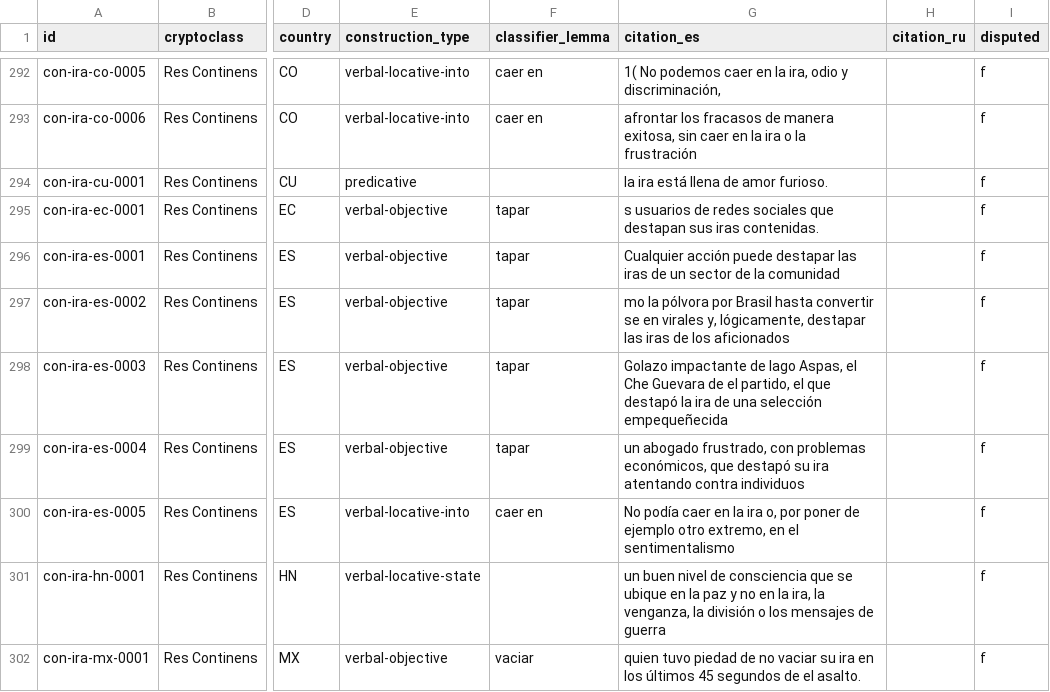
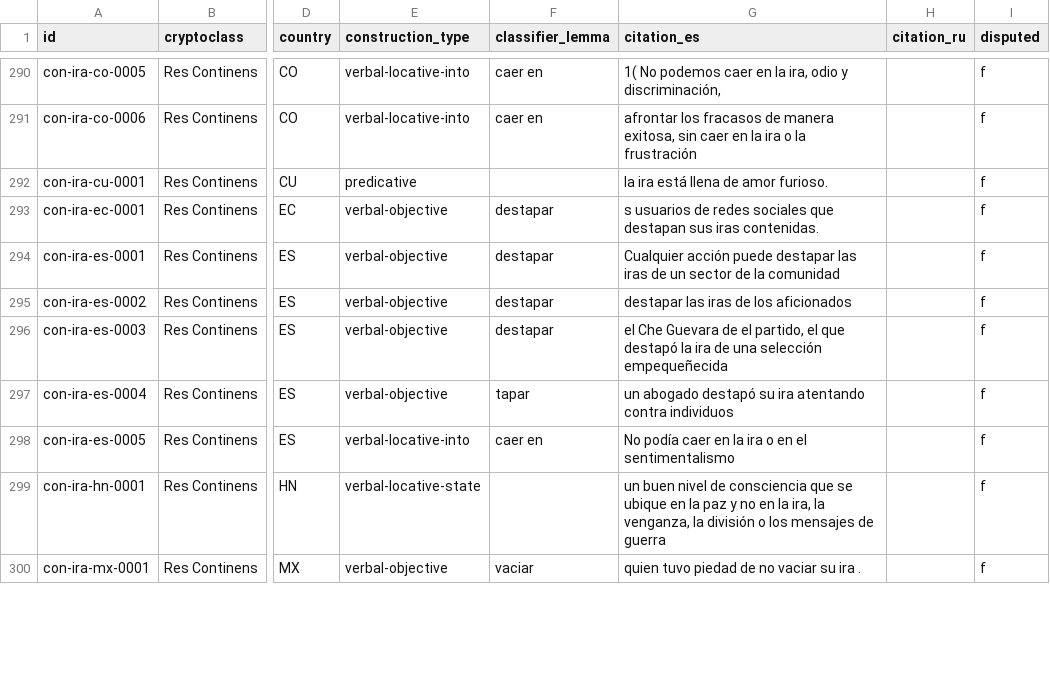
Before and after one commit to nlobach/crypto-classes, a TSV file: data/citations.tsv, drawn as a sheet; only a part is shown, gaps mark what is left out; addresses are those after the commit; the diff covers the shown part only; the diff names each change by its address in the sheet, - before the commit and + after, or states it on an @@ line.

Commit message:
Update citations.tsv

```diff
--- a/data/citations.tsv
+++ b/data/citations.tsv
-F293:F296 (classifier_lemma): tapar
+F293:F296 (classifier_lemma): destapar
-G295 (citation_es): mo la pólvora por Brasil hasta convertir se en virales y, lógicamente, destapar las…
+G295 (citation_es): destapar las…
-G296 (citation_es): Golazo impactante de Iago Aspas, el Che…
+G296 (citation_es): el Che…
-G297 (citation_es): un abogado frustrado, con problemas económicos, que destapó su…
+G297 (citation_es): un abogado destapó su…
-G298 (citation_es): …la ira o, por poner de ejemplo otro extremo, en el…
+G298 (citation_es): …la ira o en el…
-G300 (citation_es): …su ira en los últimos 45 segundos de el asalto.
+G300 (citation_es): …su ira .
```
Also changed, not shown: 2 removed rows and 49 edited cells elsewhere in this file.
